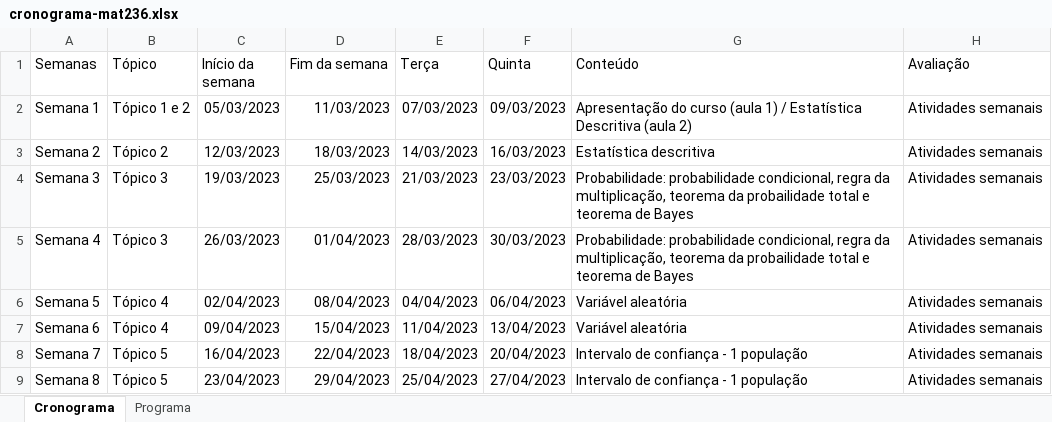
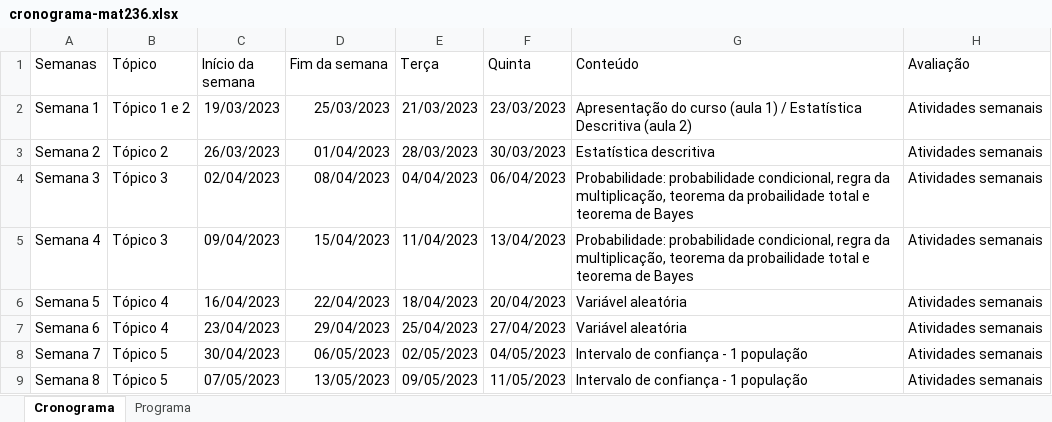
Before and after one commit to gilberto-sassi/homepage, an Excel workbook: build/ensino/2022/12/primeiro-semestre-de-2023/cronograma-mat236.xlsx, sheet Cronograma, drawn as a sheet; only a part is shown; values as stored, in another font and other column widths than the file's, no borders; table styles not drawn; the diff covers the shown part only; the diff names each change by its address in the sheet, - before the commit and + after, or states it on an @@ line.

```diff
--- a/build/ensino/2022/12/primeiro-semestre-de-2023/cronograma-mat236.xlsx (sheet Cronograma)
+++ b/build/ensino/2022/12/primeiro-semestre-de-2023/cronograma-mat236.xlsx (sheet Cronograma)
-C2 (Início da semana): 05/03/2023
+C2 (Início da semana): 19/03/2023
-D2 (Fim da semana): 11/03/2023
+D2 (Fim da semana): 25/03/2023
-E2 (Terça): 07/03/2023
+E2 (Terça): 21/03/2023
-F2 (Quinta): 09/03/2023
+F2 (Quinta): 23/03/2023
-C3 (Início da semana): 12/03/2023
+C3 (Início da semana): 26/03/2023
-D3 (Fim da semana): 18/03/2023
+D3 (Fim da semana): 01/04/2023
-E3 (Terça): 14/03/2023
+E3 (Terça): 28/03/2023
-F3 (Quinta): 16/03/2023
+F3 (Quinta): 30/03/2023
-C4 (Início da semana): 19/03/2023
+C4 (Início da semana): 02/04/2023
-D4 (Fim da semana): 25/03/2023
+D4 (Fim da semana): 08/04/2023
-E4 (Terça): 21/03/2023
+E4 (Terça): 04/04/2023
-F4 (Quinta): 23/03/2023
+F4 (Quinta): 06/04/2023
-C5 (Início da semana): 26/03/2023
+C5 (Início da semana): 09/04/2023
-D5 (Fim da semana): 01/04/2023
+D5 (Fim da semana): 15/04/2023
-E5 (Terça): 28/03/2023
+E5 (Terça): 11/04/2023
-F5 (Quinta): 30/03/2023
+F5 (Quinta): 13/04/2023
-C6 (Início da semana): 02/04/2023
+C6 (Início da semana): 16/04/2023
-D6 (Fim da semana): 08/04/2023
+D6 (Fim da semana): 22/04/2023
-E6 (Terça): 04/04/2023
+E6 (Terça): 18/04/2023
-F6 (Quinta): 06/04/2023
+F6 (Quinta): 20/04/2023
-C7 (Início da semana): 09/04/2023
+C7 (Início da semana): 23/04/2023
-D7 (Fim da semana): 15/04/2023
+D7 (Fim da semana): 29/04/2023
-E7 (Terça): 11/04/2023
+E7 (Terça): 25/04/2023
-F7 (Quinta): 13/04/2023
+F7 (Quinta): 27/04/2023
-C8 (Início da semana): 16/04/2023
+C8 (Início da semana): 30/04/2023
-D8 (Fim da semana): 22/04/2023
+D8 (Fim da semana): 06/05/2023
-E8 (Terça): 18/04/2023
+E8 (Terça): 02/05/2023
-F8 (Quinta): 20/04/2023
+F8 (Quinta): 04/05/2023
-C9 (Início da semana): 23/04/2023
+C9 (Início da semana): 07/05/2023
-D9 (Fim da semana): 29/04/2023
+D9 (Fim da semana): 13/05/2023
-E9 (Terça): 25/04/2023
+E9 (Terça): 09/05/2023
-F9 (Quinta): 27/04/2023
+F9 (Quinta): 11/05/2023
```
Also changed, not shown: 1 removed row, 38 edited cells and cell formats elsewhere in this sheet, sheet Programa, build/ensino/2022/12/primeiro-semestre-de-2023/cronograma-matc65.xlsx, content/ensino/primeiro-semestre-de-2023/cronograma-mat236.xlsx, 18 other files.
